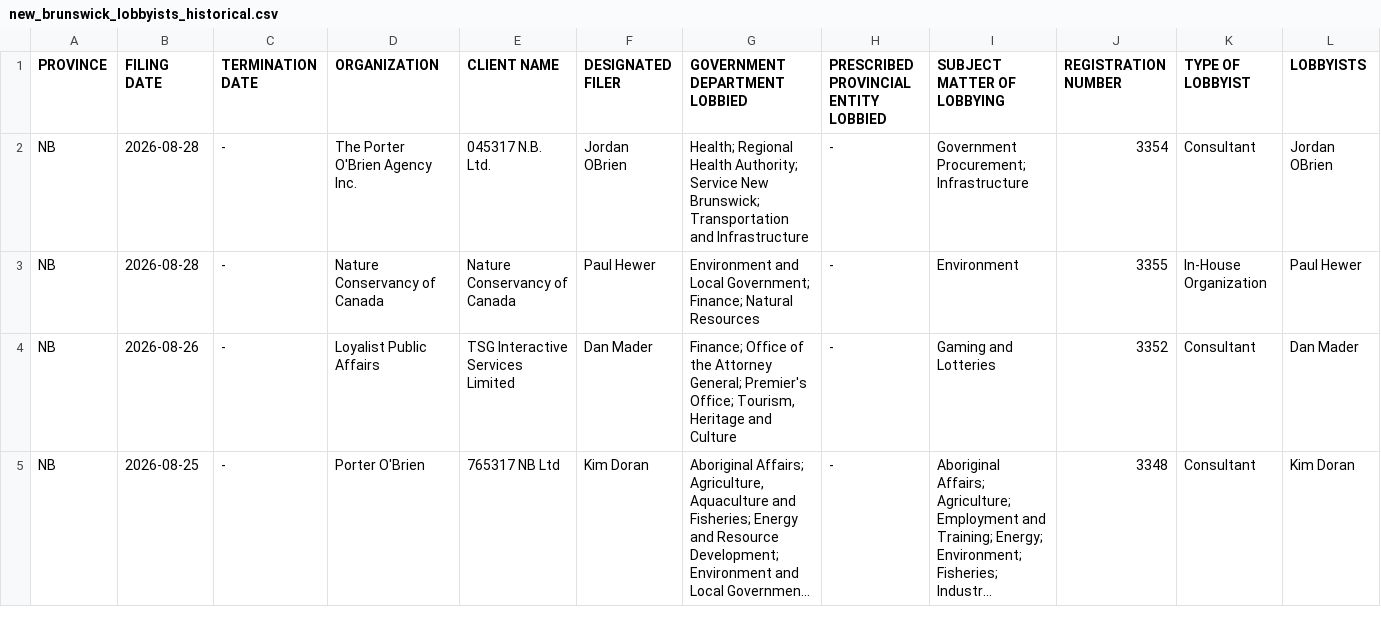
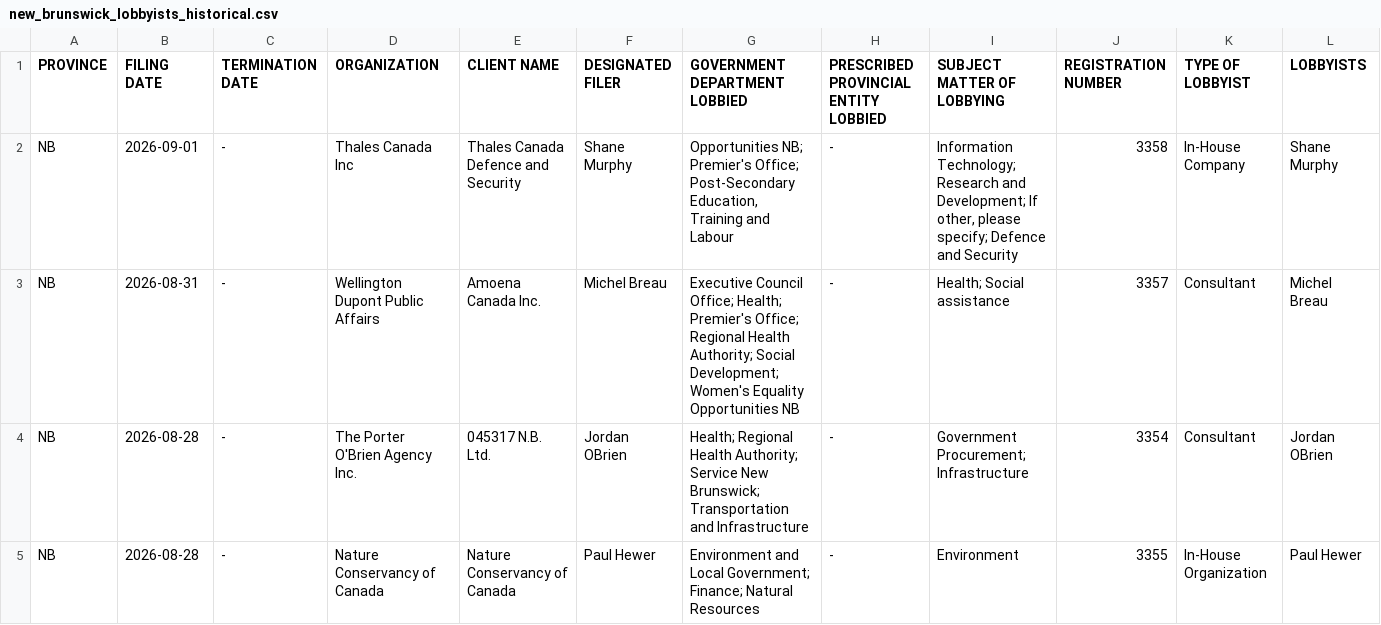
Before and after one commit to J7892/canada-lobbyist-tracker, a CSV file: new_brunswick/new_brunswick_lobbyists_historical.csv, drawn as a sheet; only a part is shown; the shorter side is filled out with more unchanged rows; long unchanged cells end in …; rows hold the shown columns only; the diff names each change by its address in the sheet, - before the commit and + after, or states it on an @@ line.

```diff
--- a/new_brunswick/new_brunswick_lobbyists_historical.csv
+++ b/new_brunswick/new_brunswick_lobbyists_historical.csv
+row 2: NB | 2026-09-01 | - | Thales Canada Inc | Thales Canada Defence and Security | Shane Murphy | Opportunities NB; Premier's Office; Post-Secondary Education, Training and Labour | - | Information Technology; Research and Development; If other, please specify; Defence and Security | 3358 | In-House Company | Shane Murphy
+row 3: NB | 2026-08-31 | - | Wellington Dupont Public Affairs | Amoena Canada Inc. | Michel Breau | Executive Council Office; Health; Premier's Office; Regional Health Authority; Social Development; Women's Equality Opportunities NB | - | Health; Social assistance | 3357 | Consultant | Michel Breau
```
Also changed, not shown: manitoba/manitoba_lobbyists_historical.csv, 3 other files.
